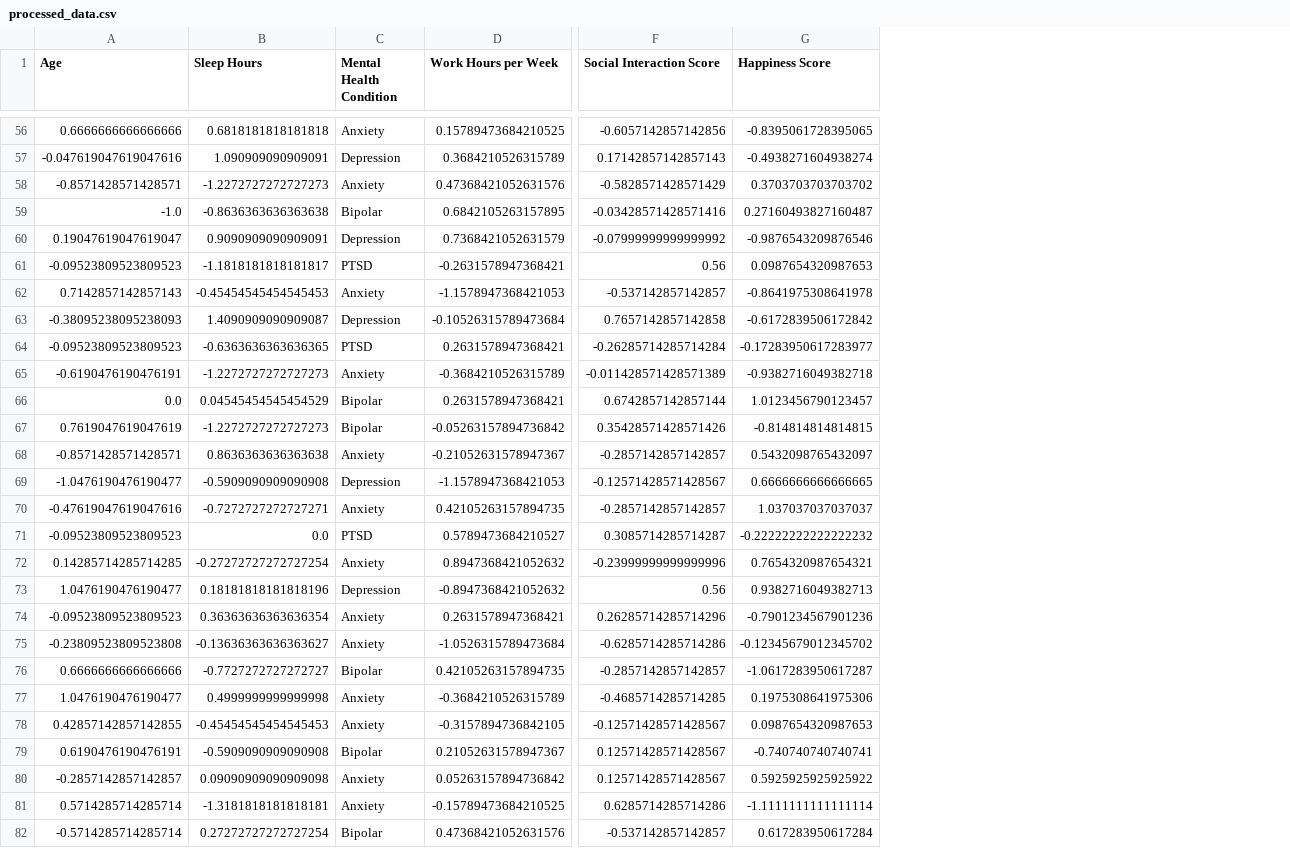
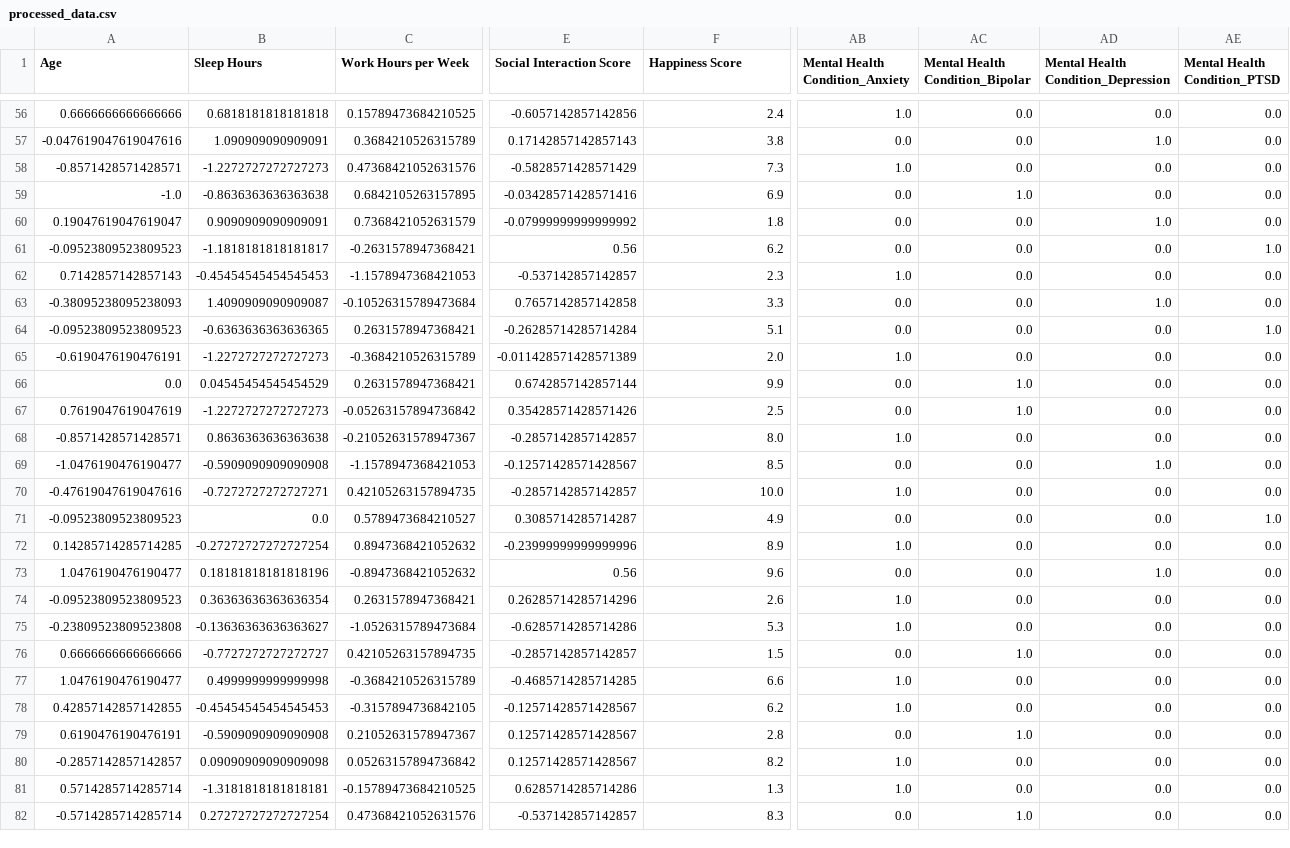
Before and after one commit to Pie-Pie-Crusher/PsycheSpace, a CSV file: processed_data.csv, drawn as a sheet; only a part is shown, gaps mark what is left out; removed rows and columns are numbered as before the commit, all else as after; the diff covers the shown part only; the diff names each change by its address in the sheet, - before the commit and + after, or states it on an @@ line.

```diff
--- a/processed_data.csv
+++ b/processed_data.csv
-column C (Mental Health Condition), rows 56-82: Anxiety | Depression | Anxiety | Bipolar | Depression | PTSD | Anxiety | Depression | PTSD | Anxiety | Bipolar | Bipolar | Anxiety | Depression | Anxiety | PTSD | Anxiety | Depression | Anxiety | Anxiety | Bipolar | Anxiety | Anxiety | Bipolar | Anxiety | Anxiety | Bipolar
+column AB (Mental Health Condition_Anxiety), rows 56-82: 1.0 | 0.0 | 1.0 | 0.0 | 0.0 | 0.0 | 1.0 | 0.0 | 0.0 | 1.0 | 0.0 | 0.0 | 1.0 | 0.0 | 1.0 | 0.0 | 1.0 | 0.0 | 1.0 | 1.0 | 0.0 | 1.0 | 1.0 | 0.0 | 1.0 | 1.0 | 0.0
+column AC (Mental Health Condition_Bipolar), rows 56-82: 0.0 | 0.0 | 0.0 | 1.0 | 0.0 | 0.0 | 0.0 | 0.0 | 0.0 | 0.0 | 1.0 | 1.0 | 0.0 | 0.0 | 0.0 | 0.0 | 0.0 | 0.0 | 0.0 | 0.0 | 1.0 | 0.0 | 0.0 | 1.0 | 0.0 | 0.0 | 1.0
+column AD, row 1: Mental Health Condition_Depression; rows 56-82: 0.0 | 1.0 | 0.0 | 0.0 | 1.0 | 0.0 | 0.0 | 1.0 | 0.0 | 0.0 | 0.0 | 0.0 | 0.0 | 1.0 | 0.0 | 0.0 | 0.0 | 1.0 | 0.0 | 0.0 | 0.0 | 0.0 | 0.0 | 0.0 | 0.0 | 0.0 | 0.0
+column AE (Mental Health Condition_PTSD), rows 56-82: 0.0 | 0.0 | 0.0 | 0.0 | 0.0 | 1.0 | 0.0 | 0.0 | 1.0 | 0.0 | 0.0 | 0.0 | 0.0 | 0.0 | 0.0 | 1.0 | 0.0 | 0.0 | 0.0 | 0.0 | 0.0 | 0.0 | 0.0 | 0.0 | 0.0 | 0.0 | 0.0
-F56 (Happiness Score): -0.8395061728395065
+F56 (Happiness Score): 2.4
-F57 (Happiness Score): -0.4938271604938274
+F57 (Happiness Score): 3.8
-F58 (Happiness Score): 0.3703703703703702
+F58 (Happiness Score): 7.3
-F59 (Happiness Score): 0.27160493827160487
+F59 (Happiness Score): 6.9
-F60 (Happiness Score): -0.9876543209876546
+F60 (Happiness Score): 1.8
-F61 (Happiness Score): 0.0987654320987653
+F61 (Happiness Score): 6.2
-F62 (Happiness Score): -0.8641975308641978
+F62 (Happiness Score): 2.3
-F63 (Happiness Score): -0.6172839506172842
+F63 (Happiness Score): 3.3
-F64 (Happiness Score): -0.17283950617283977
+F64 (Happiness Score): 5.1
-F65 (Happiness Score): -0.9382716049382718
+F65 (Happiness Score): 2.0
-F66 (Happiness Score): 1.0123456790123457
+F66 (Happiness Score): 9.9
-F67 (Happiness Score): -0.814814814814815
+F67 (Happiness Score): 2.5
-F68 (Happiness Score): 0.5432098765432097
+F68 (Happiness Score): 8.0
-F69 (Happiness Score): 0.6666666666666665
+F69 (Happiness Score): 8.5
-F70 (Happiness Score): 1.037037037037037
+F70 (Happiness Score): 10.0
-F71 (Happiness Score): -0.22222222222222232
+F71 (Happiness Score): 4.9
-F72 (Happiness Score): 0.7654320987654321
+F72 (Happiness Score): 8.9
-F73 (Happiness Score): 0.9382716049382713
+F73 (Happiness Score): 9.6
-F74 (Happiness Score): -0.7901234567901236
+F74 (Happiness Score): 2.6
-F75 (Happiness Score): -0.12345679012345702
+F75 (Happiness Score): 5.3
-F76 (Happiness Score): -1.0617283950617287
+F76 (Happiness Score): 1.5
-F77 (Happiness Score): 0.1975308641975306
+F77 (Happiness Score): 6.6
-F78 (Happiness Score): 0.0987654320987653
+F78 (Happiness Score): 6.2
-F79 (Happiness Score): -0.740740740740741
+F79 (Happiness Score): 2.8
-F80 (Happiness Score): 0.5925925925925922
+F80 (Happiness Score): 8.2
-F81 (Happiness Score): -1.1111111111111114
+F81 (Happiness Score): 1.3
-F82 (Happiness Score): 0.617283950617284
+F82 (Happiness Score): 8.3
```
Also changed, not shown: 73 edited cells elsewhere in this file.
